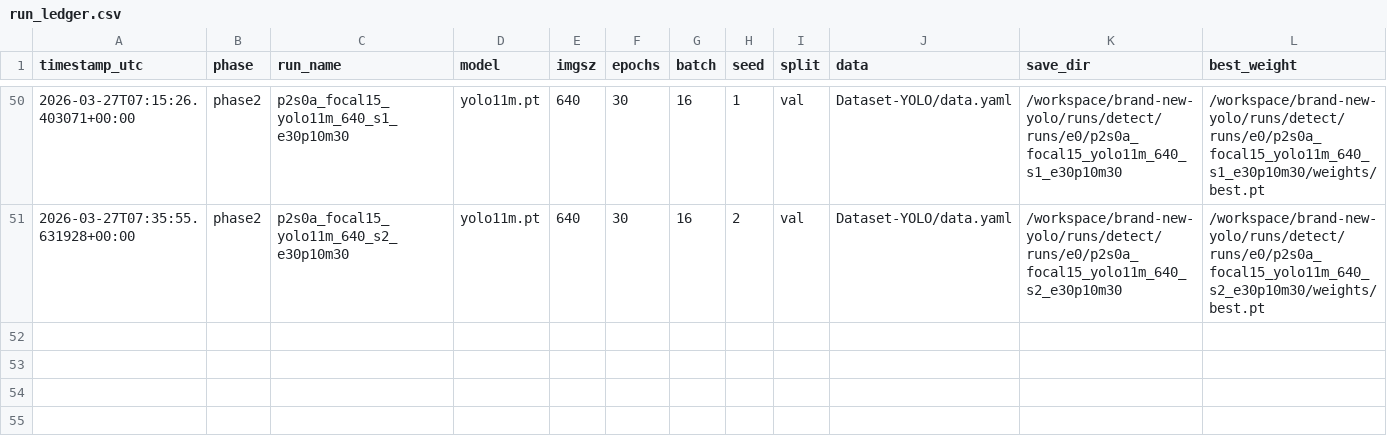
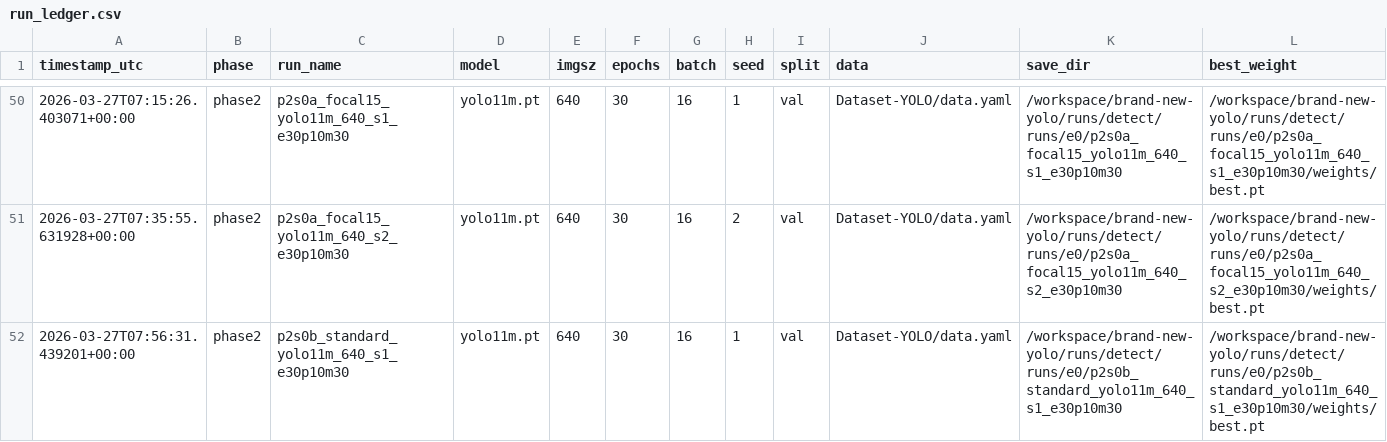
Before and after one commit to muhammad-zainal-muttaqin/brand-new-yolo, a CSV file: outputs/reports/run_ledger.csv, drawn as a sheet; only a part is shown, gaps mark what is left out; rows hold the shown columns only; the diff names each change by its address in the sheet, - before the commit and + after, or states it on an @@ line.

Commit message:
phase2: add p2s0b_standard_yolo11m_640_s1_e30p10m30

```diff
--- a/outputs/reports/run_ledger.csv
+++ b/outputs/reports/run_ledger.csv
+row 52: 2026-03-27T07:56:31.439201+00:00 | phase2 | p2s0b_standard_yolo11m_640_s1_e30p10m30 | yolo11m.pt | 640 | 30 | 16 | 1 | val | Dataset-YOLO/data.yaml | /workspace/brand-new-yolo/runs/detect/runs/e0/p2s0b_standard_yolo11m_640_s1_e30p10m30 | /workspace/brand-new-yolo/runs/detect/runs/e0/p2s0b_standard_yolo11m_640_s1_e30p10m30/weights/best.pt
```
Also changed, not shown: 8 other files.
